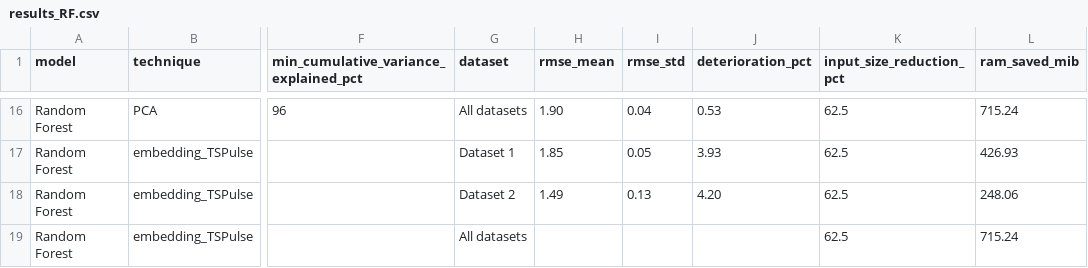
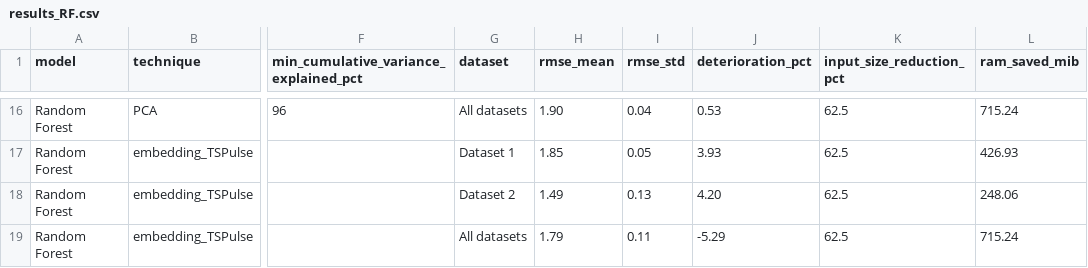
Before and after one commit to squidslab/EVBattery, a CSV file: scripts/authors_code/battery_dataset_neurips23dataset_code/capacity_estimation/results/RandomForest/results_RF.csv, drawn as a sheet; only a part is shown, gaps mark what is left out; the diff names each change by its address in the sheet, - before the commit and + after, or states it on an @@ line.

```diff
--- a/scripts/authors_code/battery_dataset_neurips23dataset_code/capacity_estimation/results/RandomForest/results_RF.csv
+++ b/scripts/authors_code/battery_dataset_neurips23dataset_code/capacity_estimation/results/RandomForest/results_RF.csv
-H19 (rmse_mean): (empty)
+H19 (rmse_mean): 1.79
-I19 (rmse_std): (empty)
+I19 (rmse_std): 0.11
-J19 (deterioration_pct): (empty)
+J19 (deterioration_pct): -5.29
```
Also changed, not shown: scripts/authors_code/battery_dataset_neurips23dataset_code/capacity_estimation/results/XGBoost/results_XGBoost.csv, scripts/authors_code/battery_dataset_neurips23dataset_code/capacity_estimation/results/results.csv, 16 other files.
